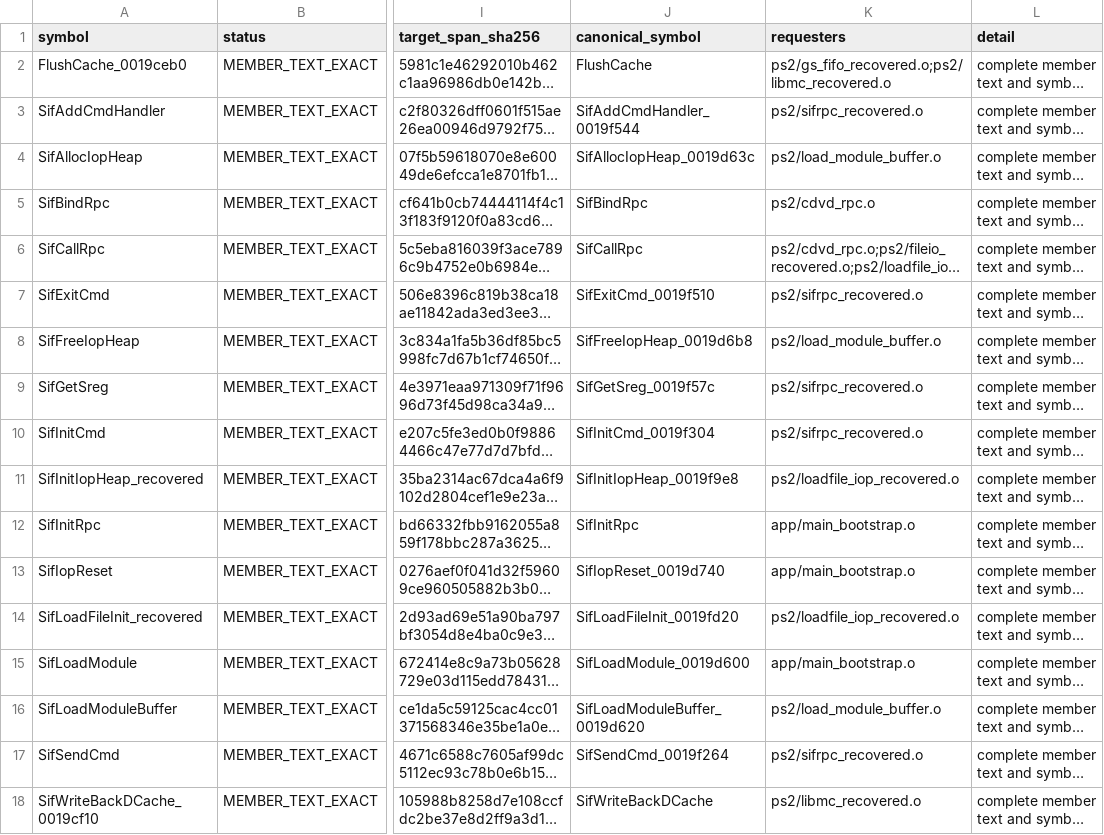
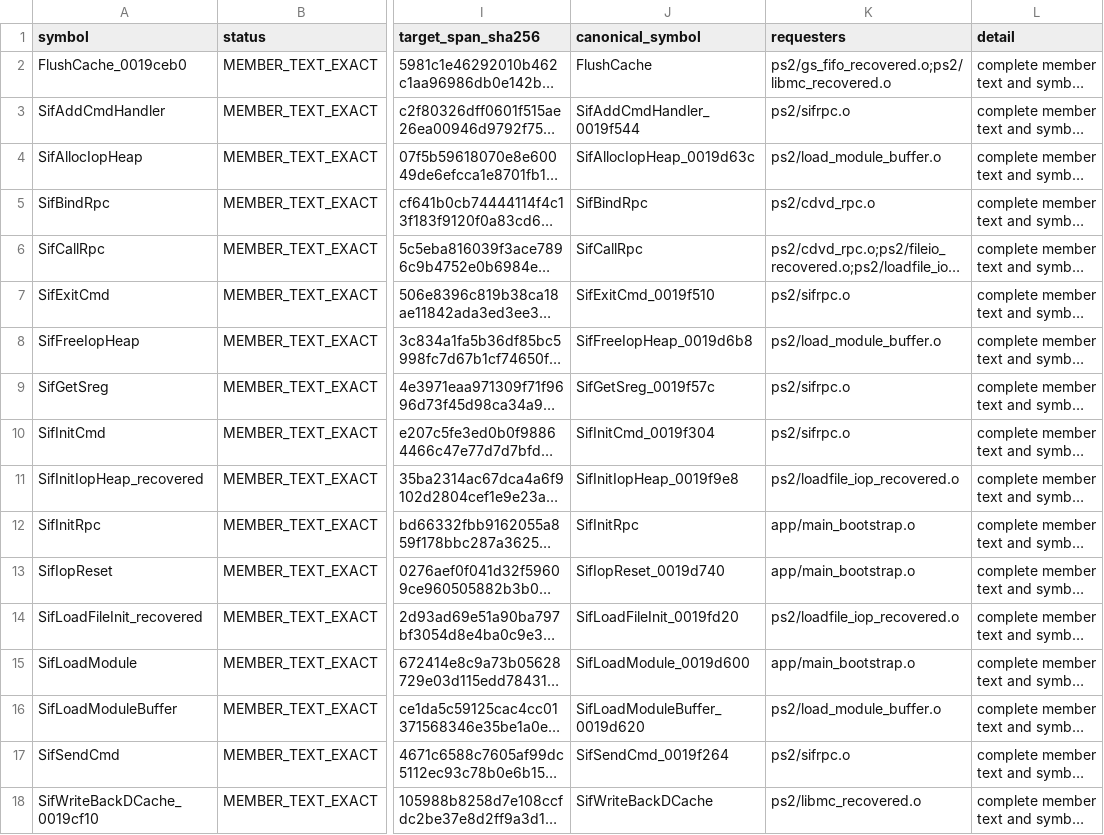
Before and after one commit to ReyFxck/SNESstation-Decomp, a TSV file: analysis/link_identity/runtime_members.tsv, drawn as a sheet; only a part is shown, gaps mark what is left out; long unchanged cells end in …; the diff names each change by its address in the sheet, - before the commit and + after, or states it on an @@ line.

Commit message:
update runtime requesters for canonical SIF RPC object

```diff
--- a/analysis/link_identity/runtime_members.tsv
+++ b/analysis/link_identity/runtime_members.tsv
-K3 (requesters): ps2/sifrpc_recovered.o
+K3 (requesters): ps2/sifrpc.o
-K7 (requesters): ps2/sifrpc_recovered.o
+K7 (requesters): ps2/sifrpc.o
-K9:K10 (requesters): ps2/sifrpc_recovered.o
+K9:K10 (requesters): ps2/sifrpc.o
-K17 (requesters): ps2/sifrpc_recovered.o
+K17 (requesters): ps2/sifrpc.o
```
